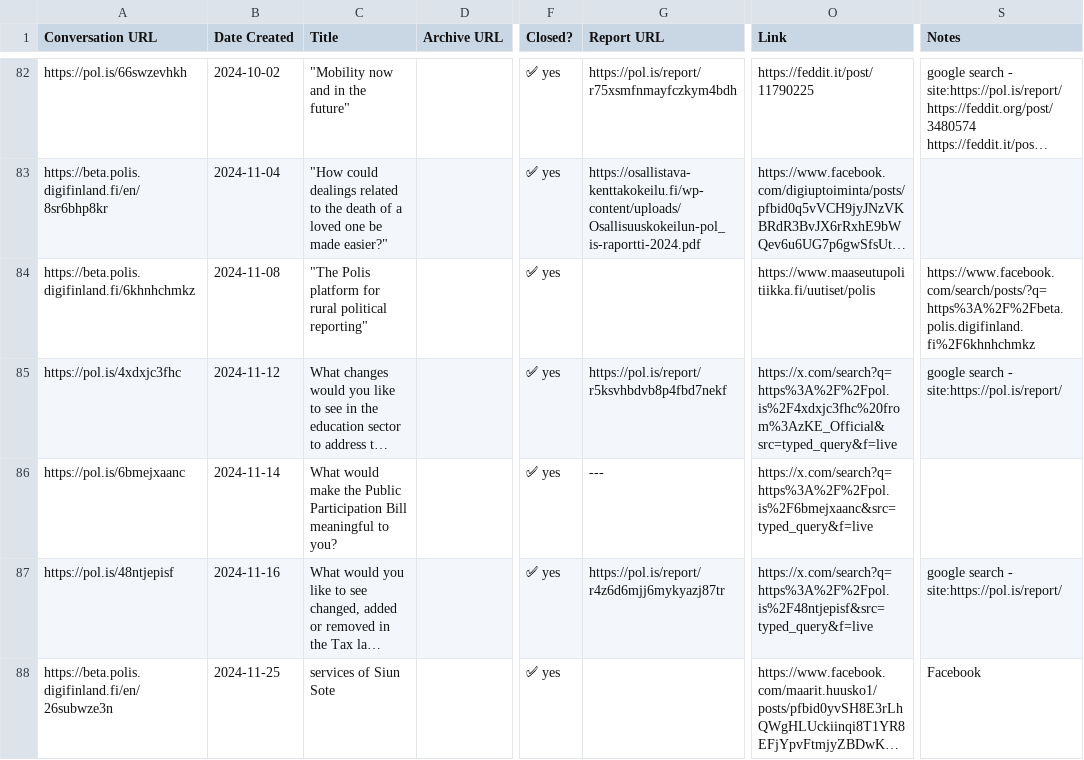
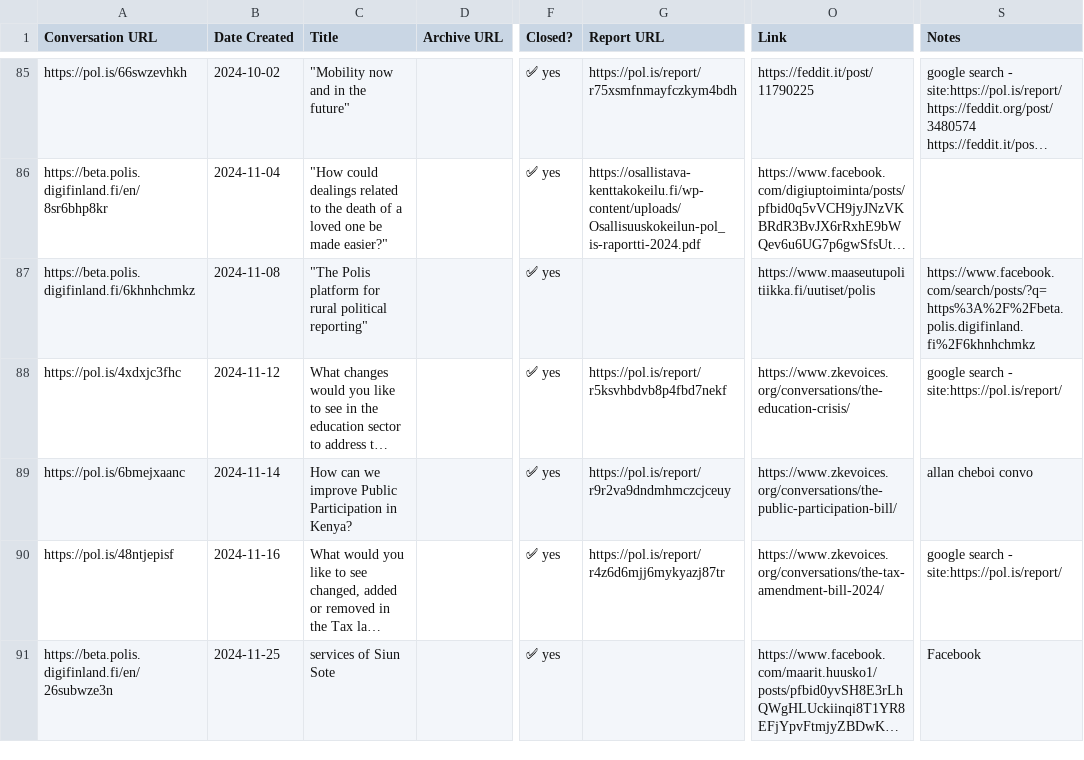
Before and after one commit to patcon/polis-community-open-data, a CSV file: conversations.csv, drawn as a sheet; only a part is shown, gaps mark what is left out; long unchanged cells end in …; addresses are those after the commit; the diff covers the shown part only; the diff names each change by its address in the sheet, - before the commit and + after, or states it on an @@ line.

```diff
--- a/conversations.csv
+++ b/conversations.csv
-O88 (Link): https://x.com/search?q=https%3A%2F%2Fpol.is%2F4xdxjc3fhc%20from%3AzKE_Official&src=typed_query&f=live
+O88 (Link): https://www.zkevoices.org/conversations/the-education-crisis/
-C89 (Title): What would make the Public Participation Bill meaningful to you?
+C89 (Title): How can we improve Public Participation in Kenya?
-G89 (Report URL): ---
+G89 (Report URL): https://pol.is/report/r9r2va9dndmhmczcjceuy
-O89 (Link): https://x.com/search?q=https%3A%2F%2Fpol.is%2F6bmejxaanc&src=typed_query&f=live
+O89 (Link): https://www.zkevoices.org/conversations/the-public-participation-bill/
-S89 (Notes): (empty)
+S89 (Notes): allan cheboi convo
-O90 (Link): https://x.com/search?q=https%3A%2F%2Fpol.is%2F48ntjepisf&src=typed_query&f=live
+O90 (Link): https://www.zkevoices.org/conversations/the-tax-amendment-bill-2024/
```
Also changed, not shown: 5 added rows, 2 moved rows and 2 edited cells elsewhere in this file.
